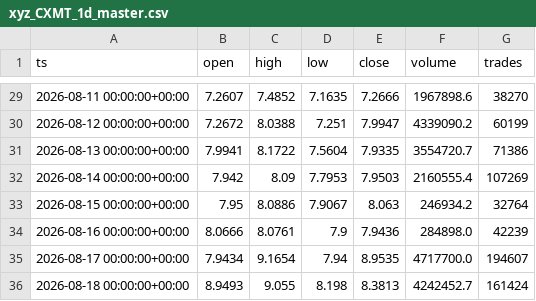
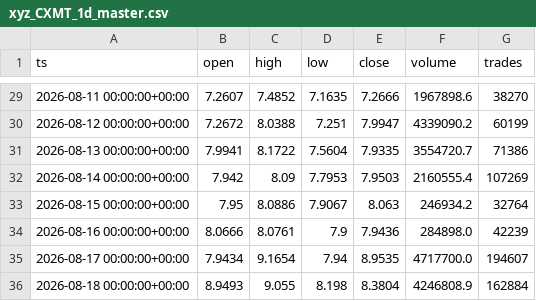
Before and after one commit to marsierz-ui/CXMT_data, a CSV file: out/xyz_CXMT_1d_master.csv, drawn as a sheet; only a part is shown, gaps mark what is left out.

```diff
--- a/out/xyz_CXMT_1d_master.csv
+++ b/out/xyz_CXMT_1d_master.csv
@@ -35,2 +35,2 @@ ts,open,high,low,close,volume,trades
 2026-08-17 00:00:00+00:00,7.9434,9.1654,7.94,8.9535,4717700.0,194607
-2026-08-18 00:00:00+00:00,8.9493,9.055,8.198,8.3813,4242452.7,161424
+2026-08-18 00:00:00+00:00,8.9493,9.055,8.198,8.3804,4246808.9,162884
```
Also changed, not shown: out/xyz_CXMT_15m_master.csv, out/xyz_CXMT_1h_master.csv, 3 other files.
